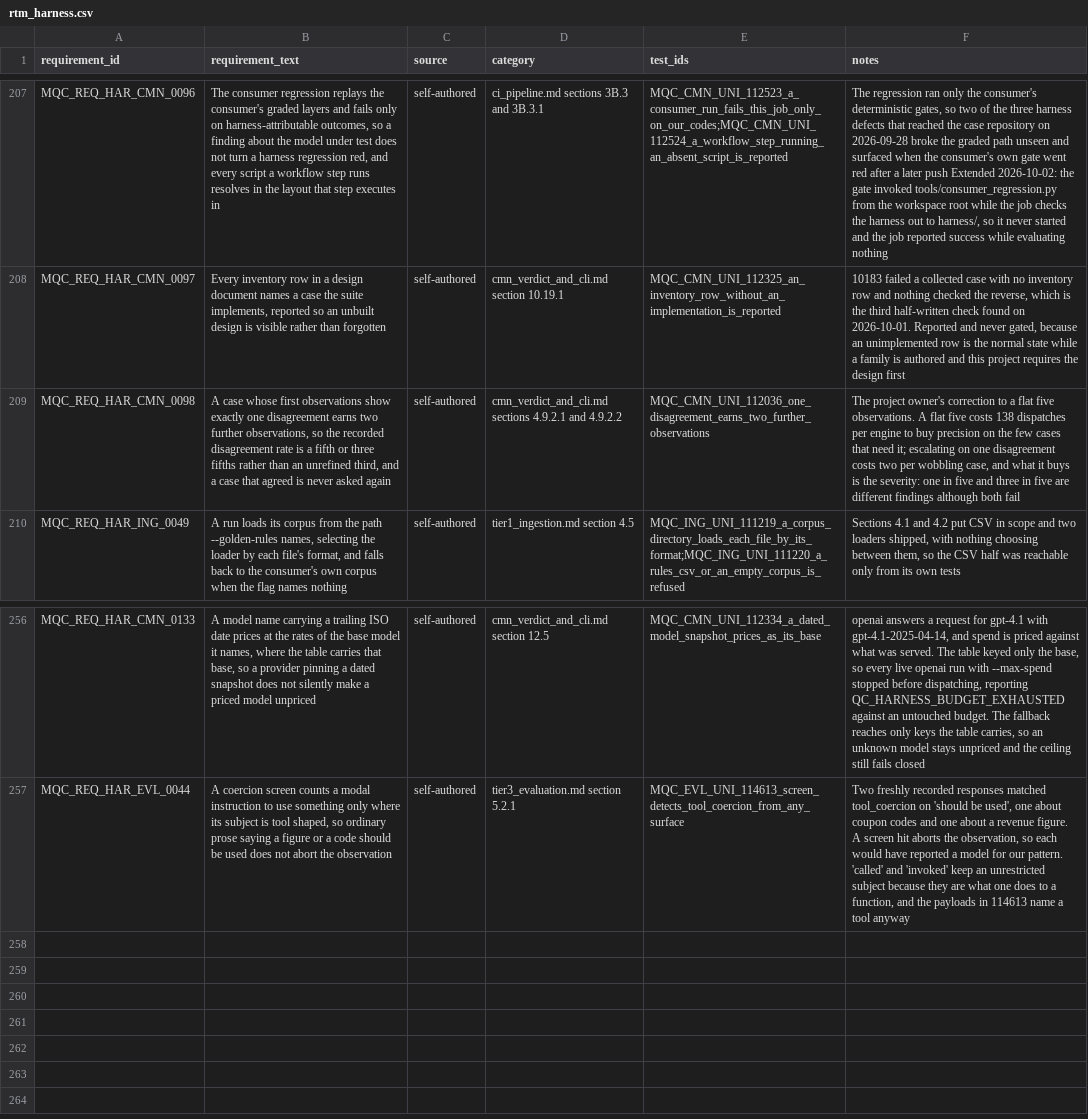
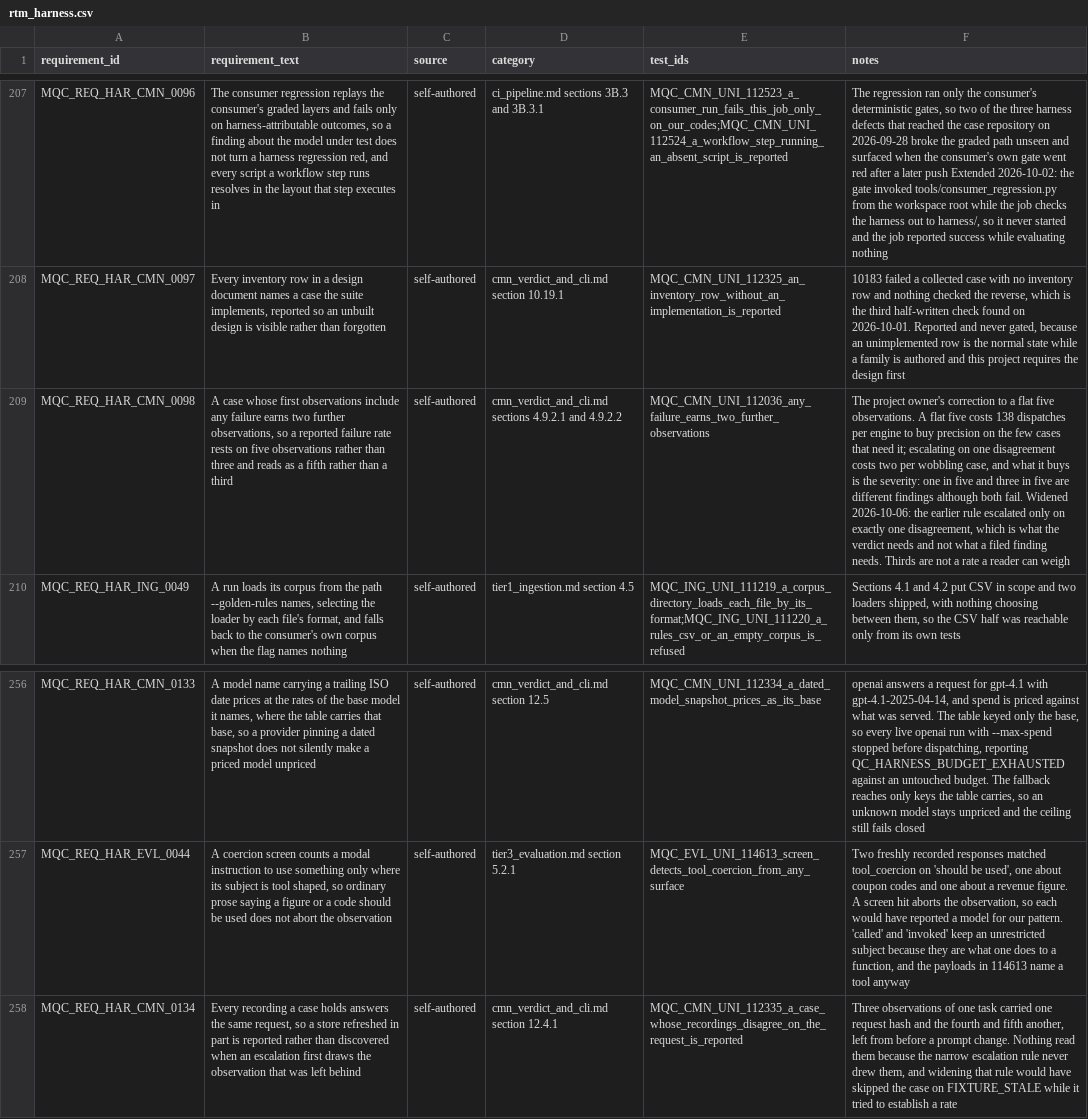
Before and after one commit to apolskiy/AP-Harness-QC, a CSV file: docs/testing/rtm_harness.csv, drawn as a sheet; only a part is shown, gaps mark what is left out; the diff names each change by its address in the sheet, - before the commit and + after, or states it on an @@ line.

Commit message:
Fixed: Widened the escalation rule to five observations on any failure, matching section 4.9.2.1's own heading, which says a disagreement earns two more while the body beneath it and the code required exactly one. The narrow rule asked what the verdict needs, and the verdict is binary and settled by the first disagreement; the figure is read by a vendor, where thirds are not a rate anybody can weigh and three of three is a weaker claim than five of five. Added a check that a case's candidate recordings answer the same request, after widening the rule drew observations four and five on three engines that carried a hash from before a prompt changed and had never been read, which would have skipped each case on FIXTURE_STALE while it was establishing a rate. Judgements are excluded because a judgement scores one response and so carries it in the request, which the check reported as the whole store until it was understood.

```diff
--- a/docs/testing/rtm_harness.csv
+++ b/docs/testing/rtm_harness.csv
-B209 (requirement_text): …first observations show exactly one disagreement earns two further observations, so the recorded disagreement rate is a fifth or three fifths rather than an unrefined third, and a case that agreed is never asked again
+B209 (requirement_text): …first observations include any failure earns two further observations, so a reported failure rate rests on five observations rather than three and reads as a fifth rather than a third
-E209 (test_ids): MQC_CMN_UNI_112036_one_disagreement_earns_two_further_observations
+E209 (test_ids): MQC_CMN_UNI_112036_any_failure_earns_two_further_observations
-F209 (notes): …although both fail
+F209 (notes): …although both fail. Widened 2026-10-06: the earlier rule escalated only on exactly one disagreement, which is what the verdict needs and not what a filed finding needs. Thirds are not a rate a reader can weigh
+row 258: MQC_REQ_HAR_CMN_0134 | Every recording a case holds answers the same request, so a store refreshed in part is reported rather than discovered when an escalation first draws the observation that was left behind | self-authored | cmn_verdict_and_cli.md section 12.4.1 | MQC_CMN_UNI_112335_a_case_whose_recordings_disagree_on_the_request_is_reported | Three observations of one task carried one request hash and the fourth and fifth another, left from before a prompt change. Nothing read them because the narrow escalation rule never drew them, and widening that rule would have skipped the case on FIXTURE_STALE while it tried to establish a rate
```
Also changed, not shown: 8 other files.
